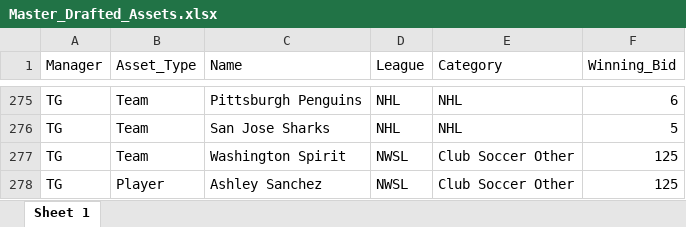
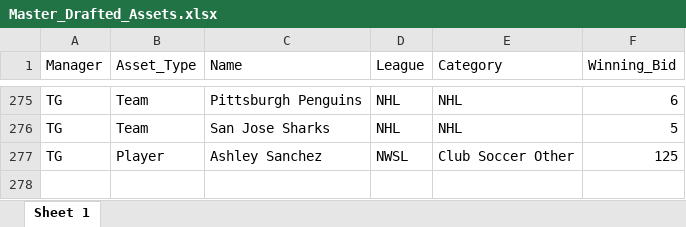
Before and after one commit to smeredith15/whul, an Excel workbook: Master_Drafted_Assets.xlsx, sheet Sheet 1, drawn as a sheet; only a part is shown, gaps mark what is left out; values as stored, in another font and other column widths than the file's, no borders; the diff names each change by its address in the sheet, - before the commit and + after, or states it on an @@ line.

Commit message:
Add files via upload

```diff
--- a/Master_Drafted_Assets.xlsx (sheet Sheet 1)
+++ b/Master_Drafted_Assets.xlsx (sheet Sheet 1)
-row 277: TG | Team | Washington Spirit | NWSL | Club Soccer Other | 125
```
